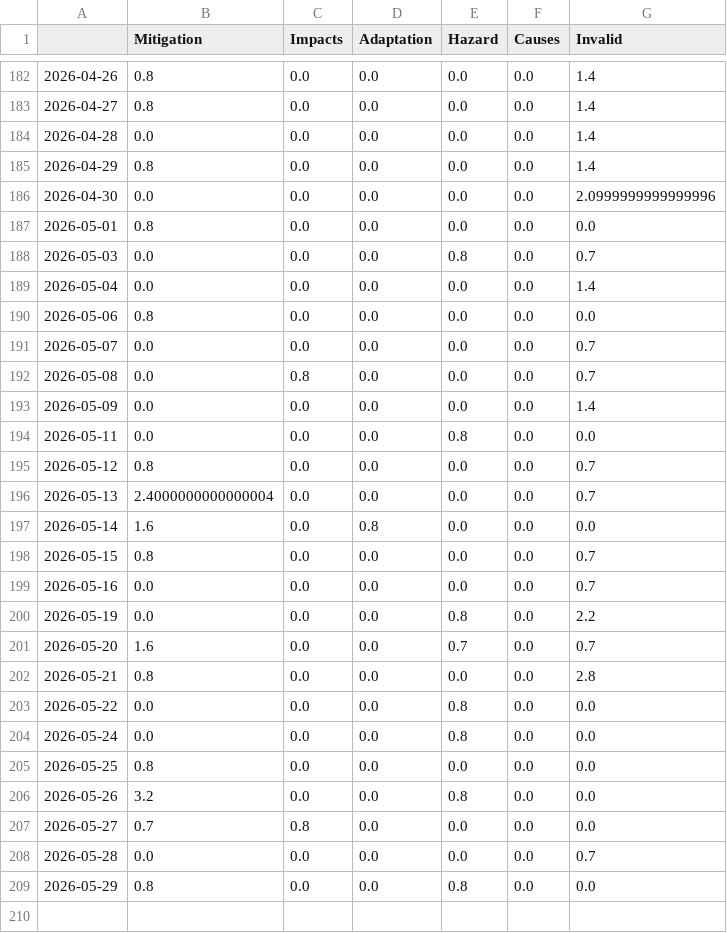
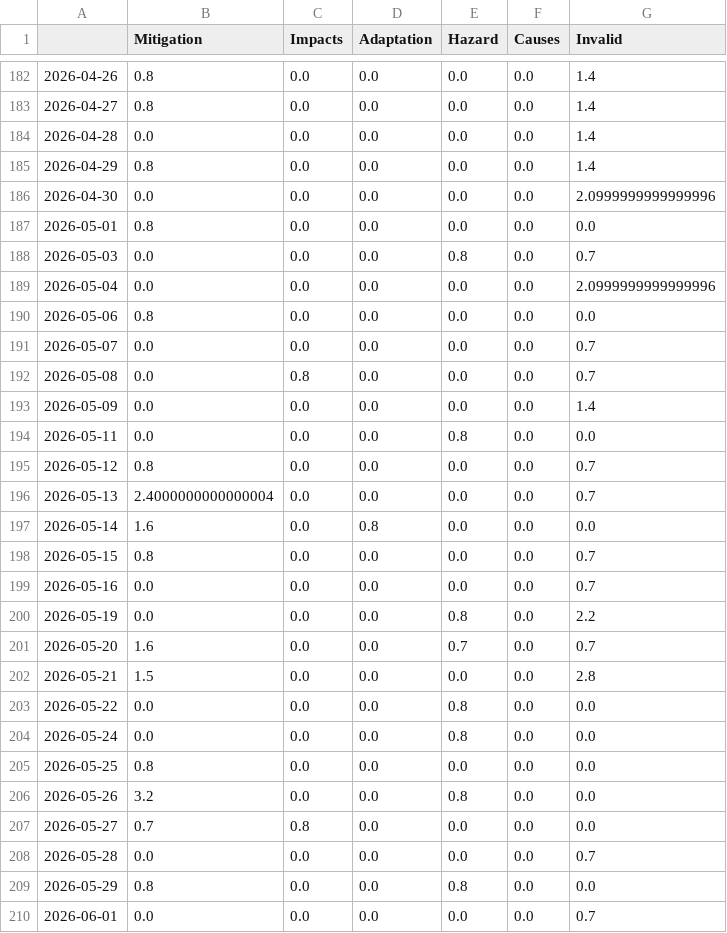
Before and after one commit to svpblank1/FogIsComing, a CSV file: csv/topics_date.csv, drawn as a sheet; only a part is shown, gaps mark what is left out.

```diff
--- a/csv/topics_date.csv
+++ b/csv/topics_date.csv
@@ -188,3 +188,3 @@
 2026-05-03,0.0,0.0,0.0,0.8,0.0,0.7
-2026-05-04,0.0,0.0,0.0,0.0,0.0,1.4
+2026-05-04,0.0,0.0,0.0,0.0,0.0,2.0999999999999996
 2026-05-06,0.8,0.0,0.0,0.0,0.0,0.0
@@ -201,3 +201,3 @@
 2026-05-20,1.6,0.0,0.0,0.7,0.0,0.7
-2026-05-21,0.8,0.0,0.0,0.0,0.0,2.8
+2026-05-21,1.5,0.0,0.0,0.0,0.0,2.8
 2026-05-22,0.0,0.0,0.0,0.8,0.0,0.0
@@ -209 +209,2 @@
 2026-05-29,0.8,0.0,0.0,0.8,0.0,0.0
+2026-06-01,0.0,0.0,0.0,0.0,0.0,0.7
```
Also changed, not shown: 5 other files.
